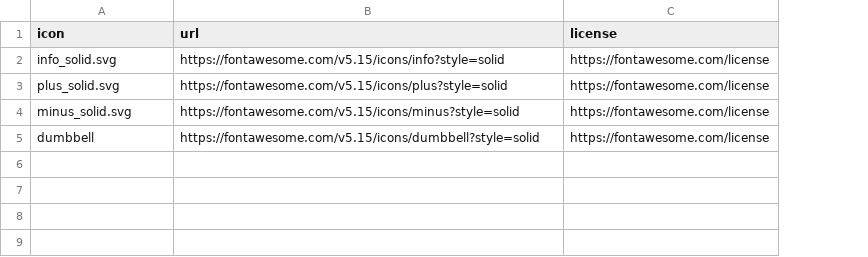
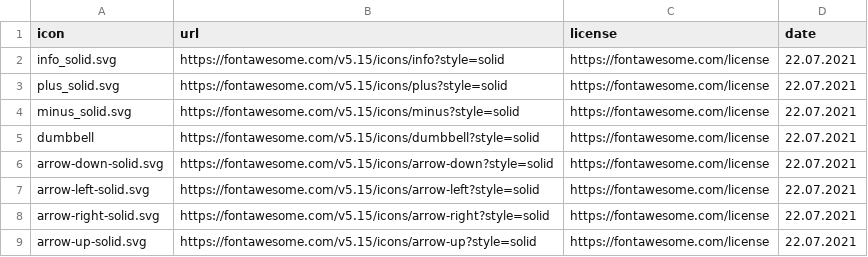
Before and after one commit to hochstibe/fingertraining, a CSV file: speck_weg/ui/resources/icons.csv, drawn as a sheet; the diff names each change by its address in the sheet, - before the commit and + after, or states it on an @@ line.

```diff
--- a/speck_weg/ui/resources/icons.csv
+++ b/speck_weg/ui/resources/icons.csv
+column D (date), rows 2-5: all 22.07.2021
+row 6: arrow-down-solid.svg | https://fontawesome.com/v5.15/icons/arrow-down?style=solid | https://fontawesome.com/license | 22.07.2021
+row 7: arrow-left-solid.svg | https://fontawesome.com/v5.15/icons/arrow-left?style=solid | https://fontawesome.com/license | 22.07.2021
+row 8: arrow-right-solid.svg | https://fontawesome.com/v5.15/icons/arrow-right?style=solid | https://fontawesome.com/license | 22.07.2021
+row 9: arrow-up-solid.svg | https://fontawesome.com/v5.15/icons/arrow-up?style=solid | https://fontawesome.com/license | 22.07.2021
```
Also changed, not shown: 20 other files.
